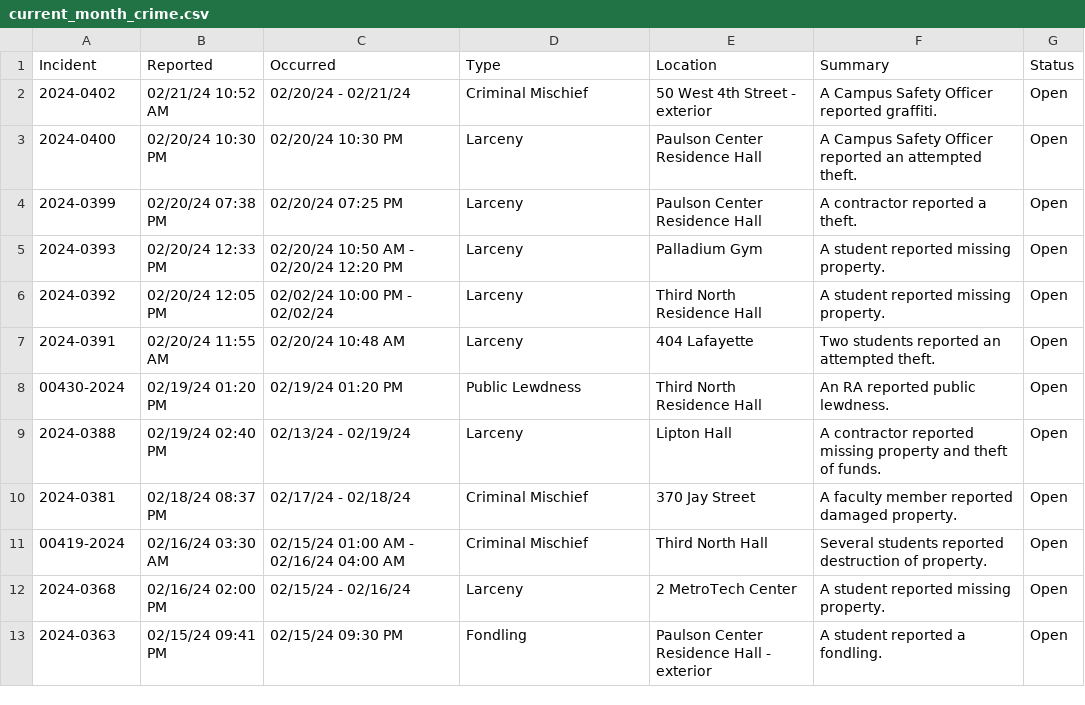
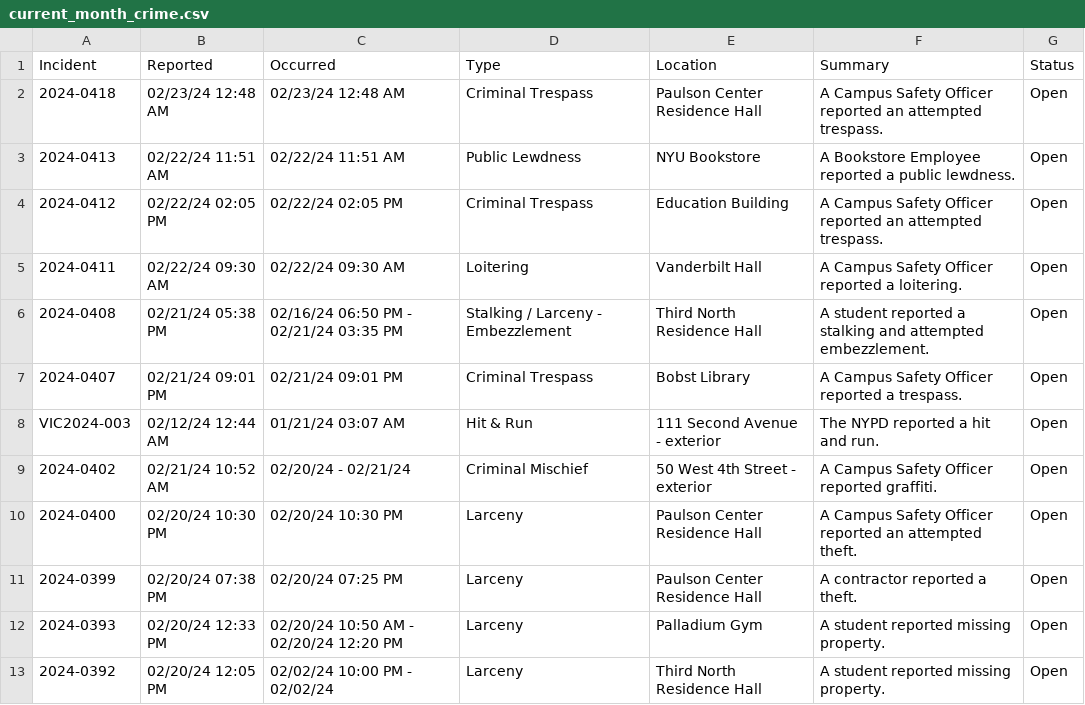
Before and after one commit to NuoLeiNYU/nyu-safety-report, a CSV file: data/current_month_crime.csv, drawn as a sheet; only a part is shown; the shorter side is filled out with more unchanged rows; the diff names each change by its address in the sheet, - before the commit and + after, or states it on an @@ line.

```diff
--- a/data/current_month_crime.csv
+++ b/data/current_month_crime.csv
+row 2: 2024-0418 | 02/23/24 12:48 AM | 02/23/24 12:48 AM | Criminal Trespass | Paulson Center Residence Hall | A Campus Safety Officer reported an attempted trespass. | Open
+row 3: 2024-0413 | 02/22/24 11:51 AM | 02/22/24 11:51 AM | Public Lewdness | NYU Bookstore | A Bookstore Employee reported a public lewdness. | Open
+row 4: 2024-0412 | 02/22/24 02:05 PM | 02/22/24 02:05 PM | Criminal Trespass | Education Building | A Campus Safety Officer reported an attempted trespass. | Open
+row 5: 2024-0411 | 02/22/24 09:30 AM | 02/22/24 09:30 AM | Loitering | Vanderbilt Hall | A Campus Safety Officer reported a loitering. | Open
+row 6: 2024-0408 | 02/21/24 05:38 PM | 02/16/24 06:50 PM - 02/21/24 03:35 PM | Stalking / Larceny - Embezzlement | Third North Residence Hall | A student reported a stalking and attempted embezzlement. | Open
+row 7: 2024-0407 | 02/21/24 09:01 PM | 02/21/24 09:01 PM | Criminal Trespass | Bobst Library | A Campus Safety Officer reported a trespass. | Open
+row 8: VIC2024-003 | 02/12/24 12:44 AM | 01/21/24 03:07 AM | Hit & Run | 111 Second Avenue - exterior | The NYPD reported a hit and run. | Open
```
Also changed, not shown: data/past_year_crime.csv.
